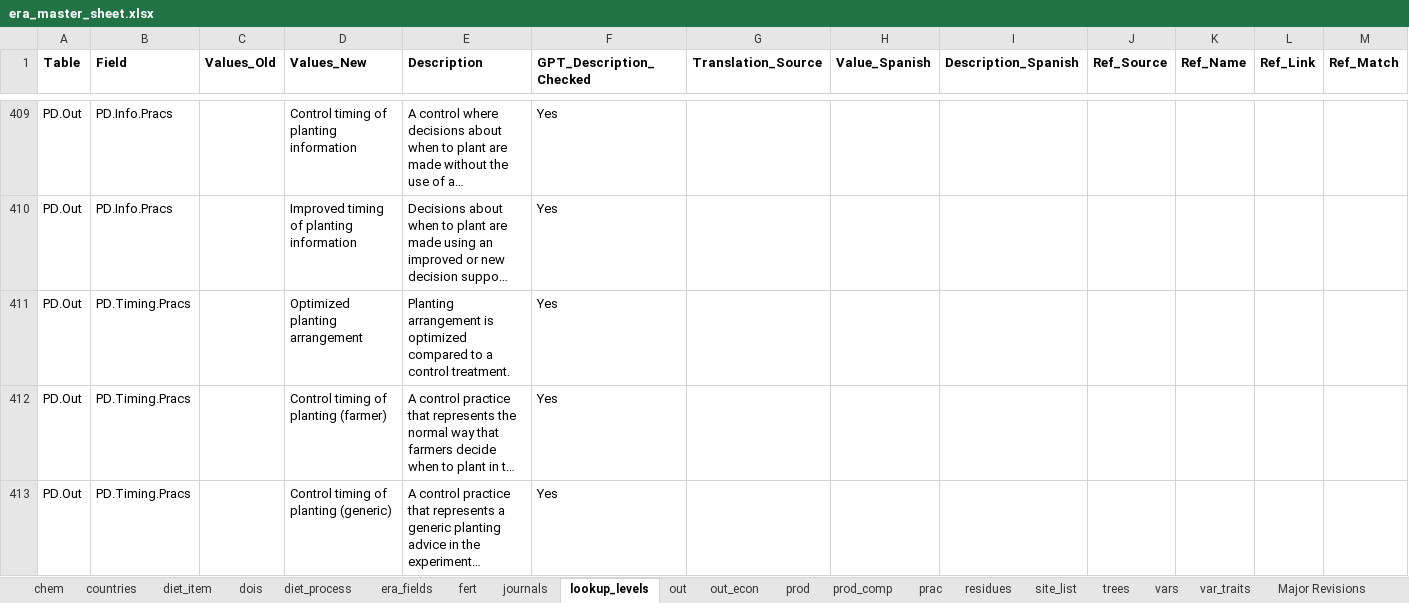
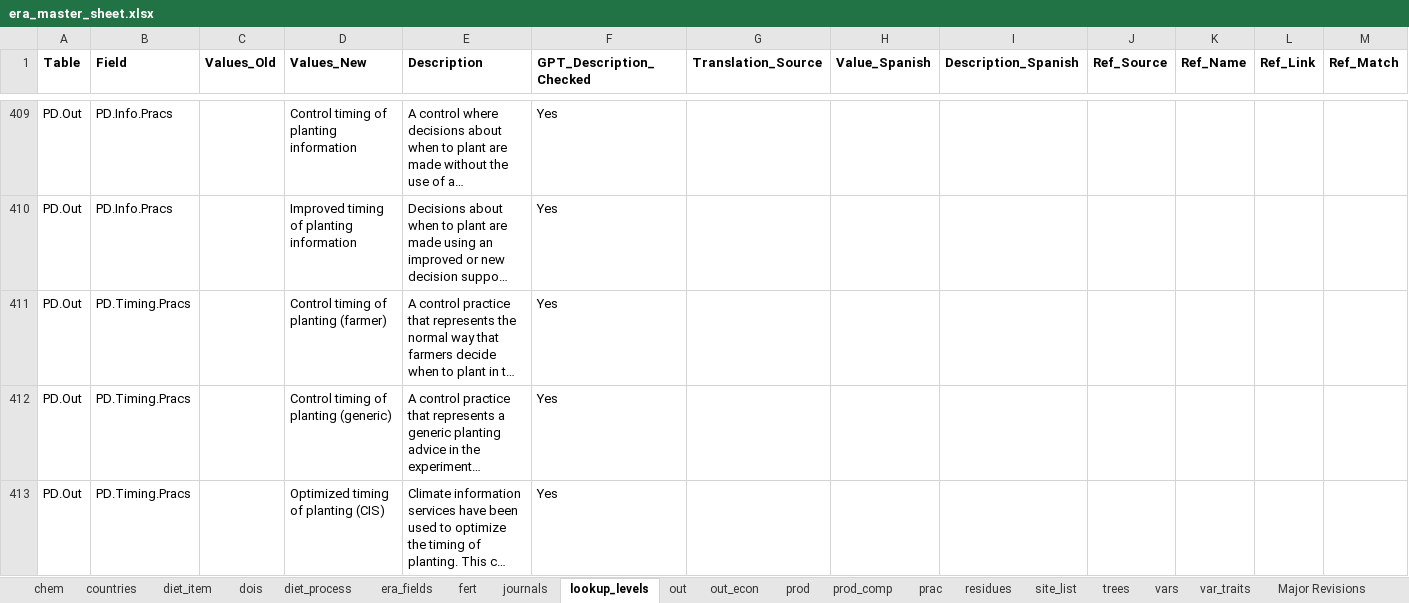
Before and after one commit to peetmate/era_codes, an Excel workbook: era_master_sheet.xlsx, sheet lookup_levels, drawn as a sheet; only a part is shown, gaps mark what is left out; the shorter side is filled out with more unchanged rows; long unchanged cells end in …; values as stored, in another font and other column widths than the file's, no borders; rows hold the shown columns only; the diff names each change by its address in the sheet, - before the commit and + after, or states it on an @@ line.

Commit message:
minor

```diff
--- a/era_master_sheet.xlsx (sheet lookup_levels)
+++ b/era_master_sheet.xlsx (sheet lookup_levels)
-row 411: PD.Out | PD.Timing.Pracs |  | Optimized planting arrangement | Planting arrangement is optimized compared to a control treatment. | Yes
```
